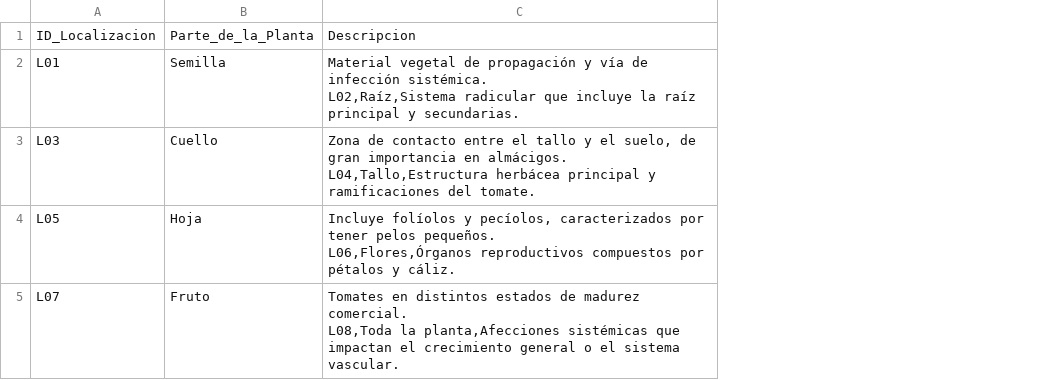
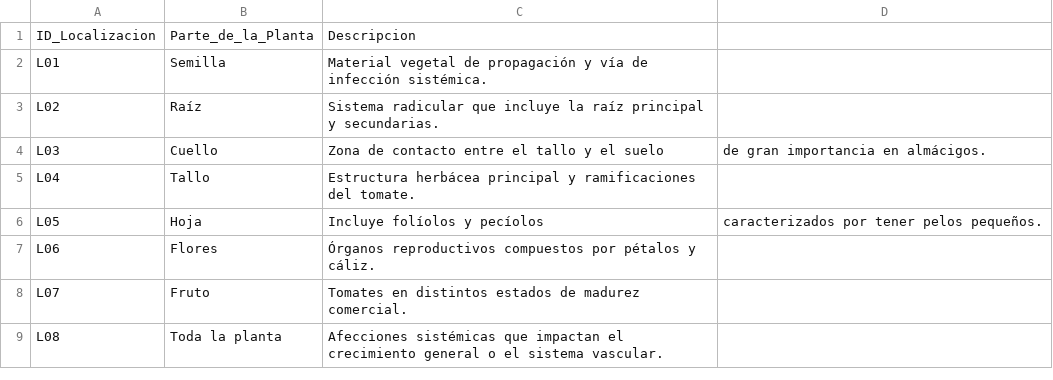
Before and after one commit to intaaersanpedrodejujuy/diagnostico_tomate, a CSV file: data/partes_planta.csv, drawn as a sheet; removed rows and columns are numbered as before the commit, all else as after; ↵ is a line break in a cell; the diff names each change by its address in the sheet, - before the commit and + after, or states it on an @@ line.

Commit message:
Update partes_planta.csv

```diff
--- a/data/partes_planta.csv
+++ b/data/partes_planta.csv
-column C, rows 1-5: Descripcion | Material vegetal de propagación y vía de infección sistémica. ↵ L02,Raíz,Sistema radicular que incluye la raíz principal y secundarias. | Zona de contacto entre el tallo y el suelo, de gran importancia en almácigos. ↵ L04,Tallo,Estructura herbácea principal y ramificaciones del tomate. | Incluye folíolos y pecíolos, caracterizados por tener pelos pequeños. ↵ L06,Flores,Órganos reproductivos compuestos por pétalos y cáliz. | Tomates en distintos estados de madurez comercial. ↵ L08,Toda la planta,Afecciones sistémicas que impactan el crecimiento general o el sistema vascular.
+column C, rows 1-2: Descripcion | Material vegetal de propagación y vía de infección sistémica.; row 4: Zona de contacto entre el tallo y el suelo; row 6: Incluye folíolos y pecíolos; row 8: Tomates en distintos estados de madurez comercial.
+column D, row 4: de gran importancia en almácigos.; row 6: caracterizados por tener pelos pequeños.
+row 3: L02 | Raíz | Sistema radicular que incluye la raíz principal y secundarias.
+row 5: L04 | Tallo | Estructura herbácea principal y ramificaciones del tomate.
+row 7: L06 | Flores | Órganos reproductivos compuestos por pétalos y cáliz.
+row 9: L08 | Toda la planta | Afecciones sistémicas que impactan el crecimiento general o el sistema vascular.
```
